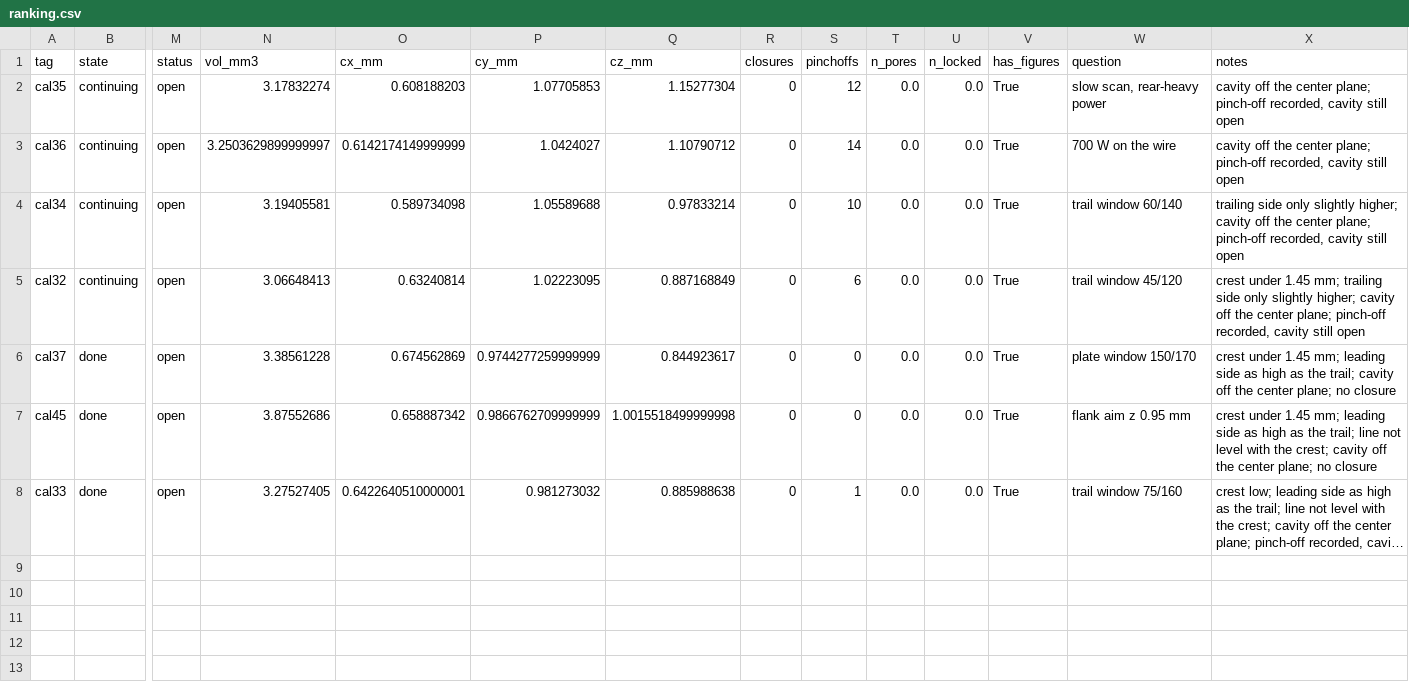
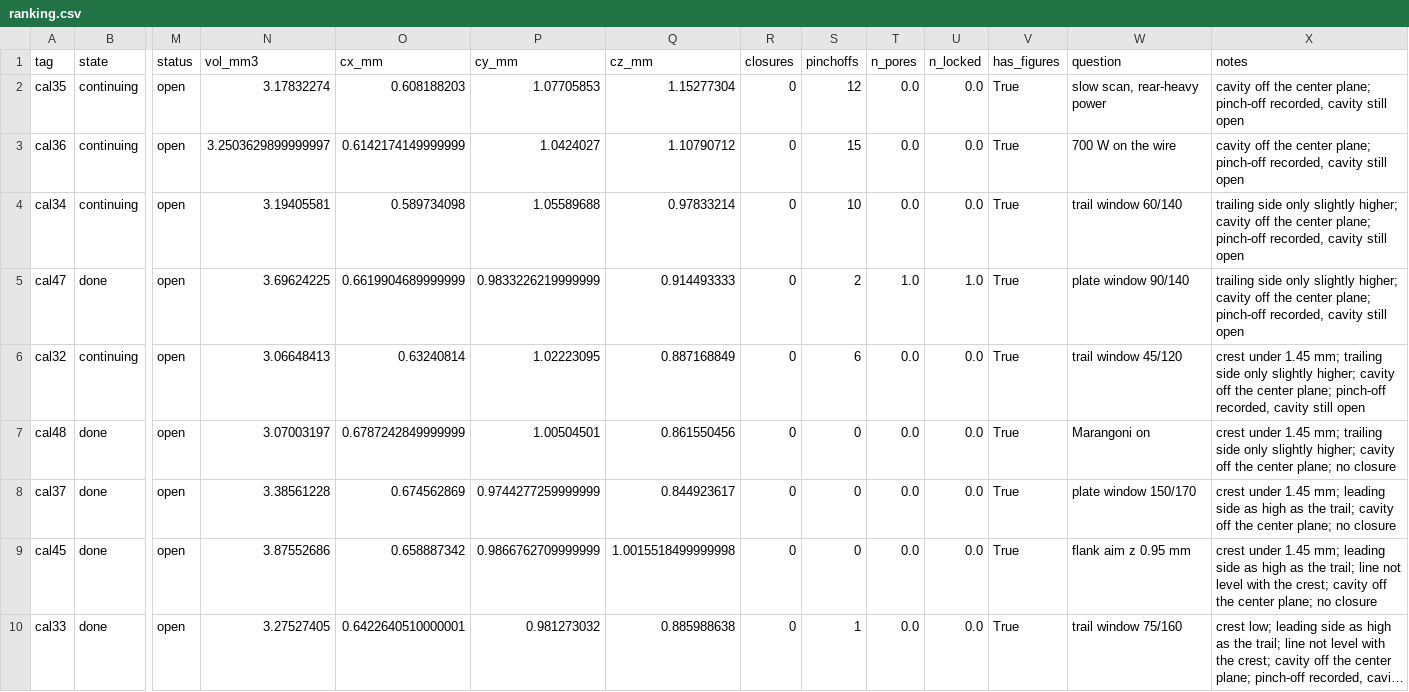
Before and after one commit to XingyangLi/laser-wire-ded-project, a CSV file: results/calibration/taosun03/ranking.csv, drawn as a sheet; only a part is shown, gaps mark what is left out; long unchanged cells end in …; rows hold the shown columns only; the diff names each change by its address in the sheet, - before the commit and + after, or states it on an @@ line.

```diff
--- a/results/calibration/taosun03/ranking.csv
+++ b/results/calibration/taosun03/ranking.csv
-S3 (pinchoffs): 14
+S3 (pinchoffs): 15
+row 5: cal47 | done | open | 3.69624225 | 0.6619904689999999 | 0.9833226219999999 | 0.914493333 | 0 | 2 | 1.0 | 1.0 | True | plate window 90/140 | trailing side only slightly higher; cavity off the center plane; pinch-off recorded, cavity still open
+row 7: cal48 | done | open | 3.07003197 | 0.6787242849999999 | 1.00504501 | 0.861550456 | 0 | 0 | 0.0 | 0.0 | True | Marangoni on | crest under 1.45 mm; trailing side only slightly higher; cavity off the center plane; no closure
```
Also changed, not shown: 15 other files.
